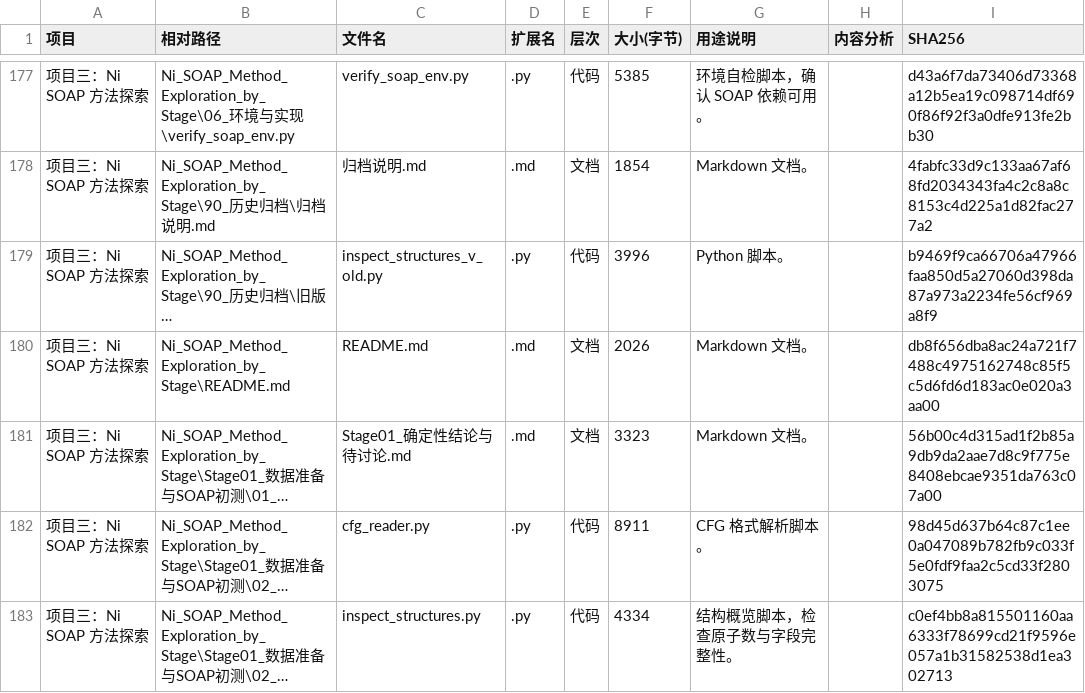
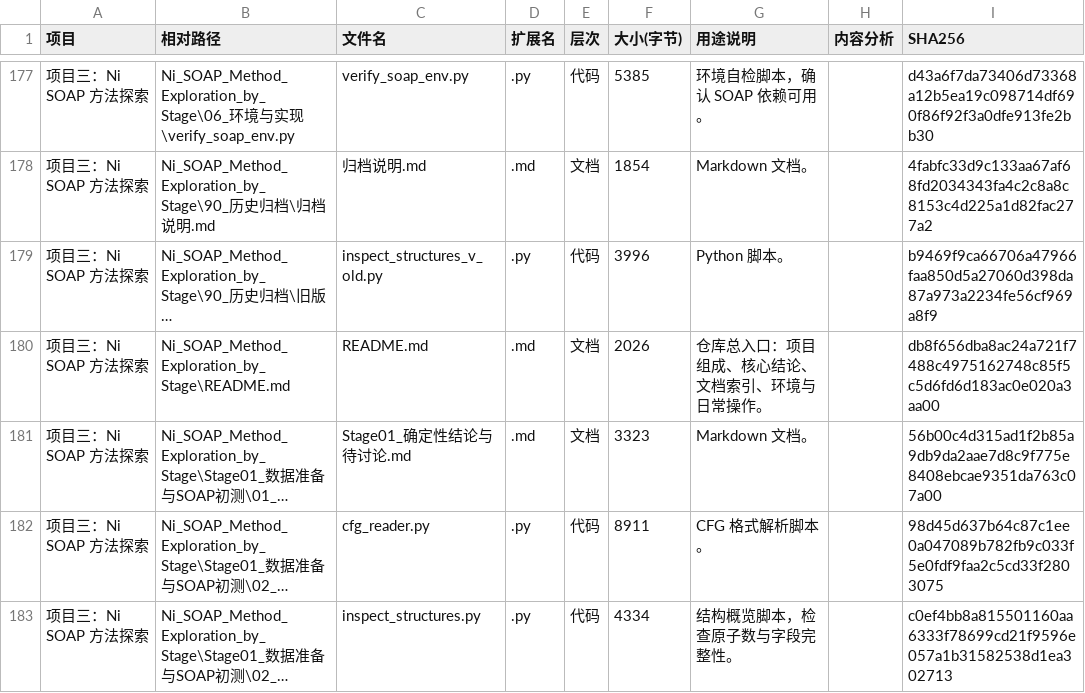
Before and after one commit to Star-1222/li-grain-boundary-soap, a CSV file: ARTIFACT_LEDGER.csv, drawn as a sheet; only a part is shown, gaps mark what is left out; long unchanged cells end in …; the diff covers the shown part only; the diff names each change by its address in the sheet, - before the commit and + after, or states it on an @@ line.

Commit message:
新增仓库 README
GitHub 首页此前无 README，点进来直接是文件列表，缺少入口。
新增内容：项目组成、三份核心文档索引、当前核心结论（含待复核标注）、
运行环境、版本控制范围、日常操作与行尾约定。

同时让台账把 README.md 识别为'仓库总入口'而非笼统的 Markdown 文档。

```diff
--- a/ARTIFACT_LEDGER.csv
+++ b/ARTIFACT_LEDGER.csv
-G180 (用途说明): Markdown 文档。
+G180 (用途说明): 仓库总入口：项目组成、核心结论、文档索引、环境与日常操作。
```
Also changed, not shown: 1 added row and 16 edited cells elsewhere in this file, 3 other files.
